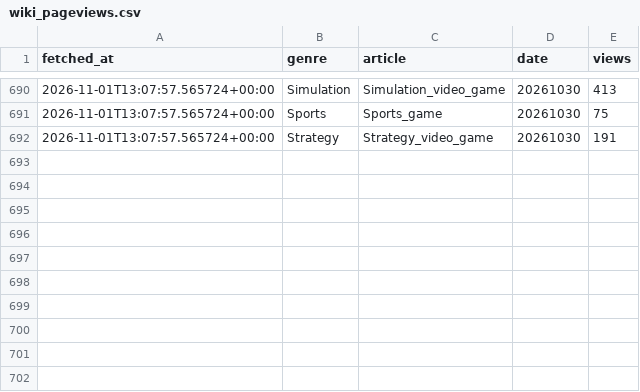
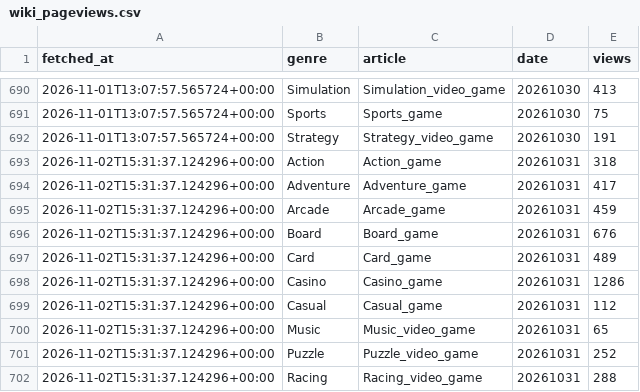
Before and after one commit to ozansarisoy/mobile-play-genre-metrics, a CSV file: data/wiki_pageviews.csv, drawn as a sheet; only a part is shown, gaps mark what is left out; the diff names each change by its address in the sheet, - before the commit and + after, or states it on an @@ line.

```diff
--- a/data/wiki_pageviews.csv
+++ b/data/wiki_pageviews.csv
+row 693: 2026-11-02T15:31:37.124296+00:00 | Action | Action_game | 20261031 | 318
+row 694: 2026-11-02T15:31:37.124296+00:00 | Adventure | Adventure_game | 20261031 | 417
+row 695: 2026-11-02T15:31:37.124296+00:00 | Arcade | Arcade_game | 20261031 | 459
+row 696: 2026-11-02T15:31:37.124296+00:00 | Board | Board_game | 20261031 | 676
+row 697: 2026-11-02T15:31:37.124296+00:00 | Card | Card_game | 20261031 | 489
+row 698: 2026-11-02T15:31:37.124296+00:00 | Casino | Casino_game | 20261031 | 1286
+row 699: 2026-11-02T15:31:37.124296+00:00 | Casual | Casual_game | 20261031 | 112
+row 700: 2026-11-02T15:31:37.124296+00:00 | Music | Music_video_game | 20261031 | 65
+row 701: 2026-11-02T15:31:37.124296+00:00 | Puzzle | Puzzle_video_game | 20261031 | 252
+row 702: 2026-11-02T15:31:37.124296+00:00 | Racing | Racing_video_game | 20261031 | 288
```
Also changed, not shown: 2 other files.
